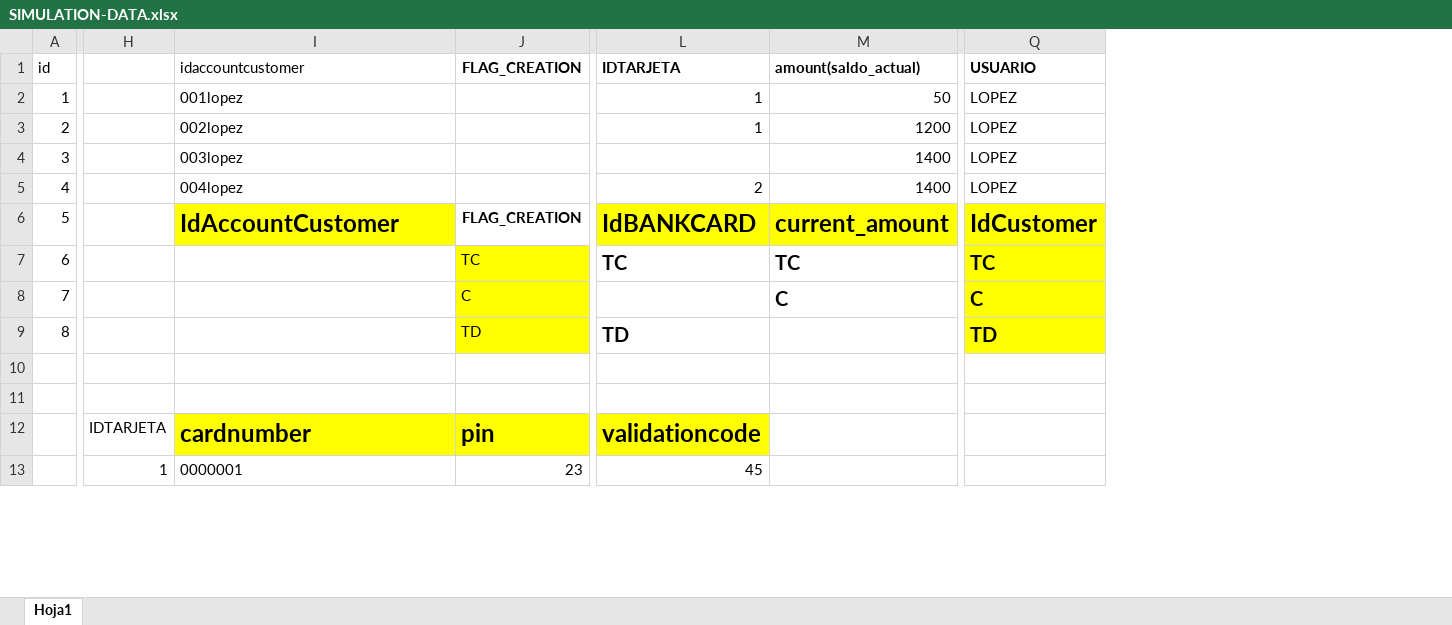
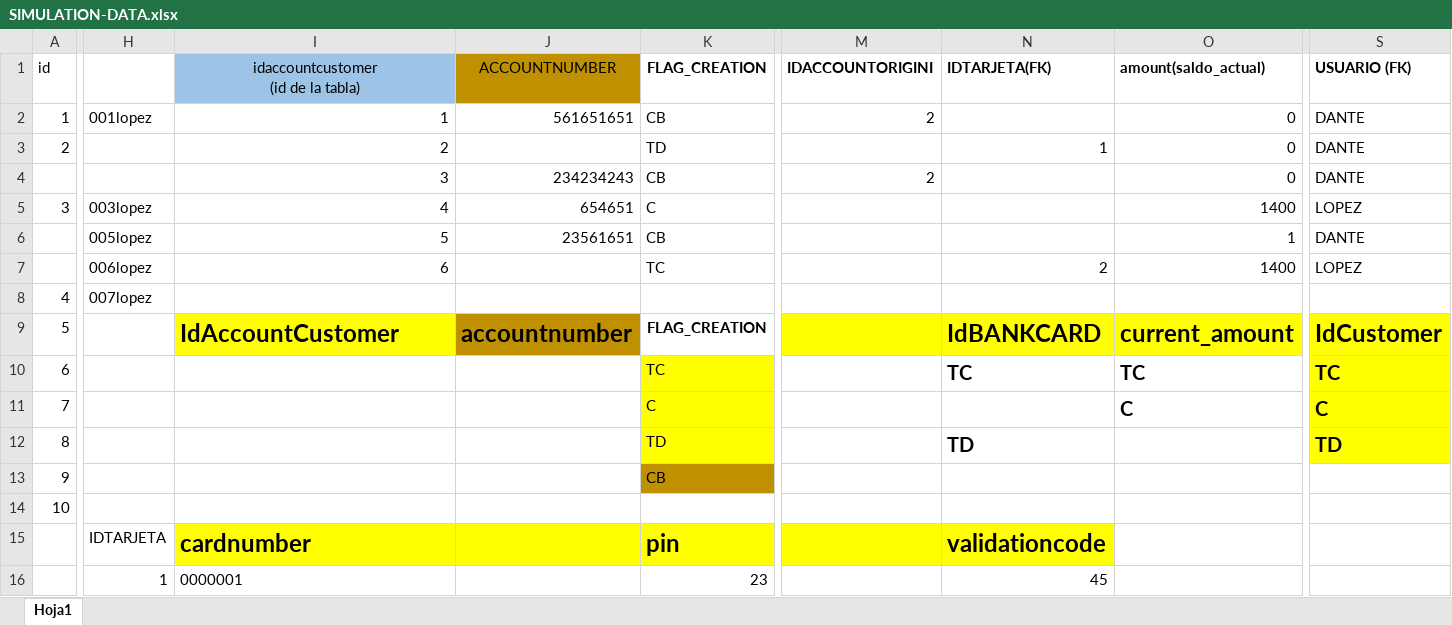
Before and after one commit to AppBancoQuarkus/designsolution, an Excel workbook: SIMULATION-DATA.xlsx, sheet Hoja1, drawn as a sheet; only a part is shown, gaps mark what is left out; values as stored, in another font and other column widths than the file's, no borders; addresses are those after the commit; rows hold the shown columns only; ↵ is a line break in a cell; the diff covers the shown part only; the diff names each change by its address in the sheet, - before the commit and + after, or states it on an @@ line.

Commit message:
Semana 02- mejorando el requerimiento

```diff
--- a/SIMULATION-DATA.xlsx (sheet Hoja1)
+++ b/SIMULATION-DATA.xlsx (sheet Hoja1)
+column J (ACCOUNTNUMBER), row 2: 561651651; row 5: 654651; row 9: accountnumber
+column M (IDACCOUNTORIGINI), row 2: 2
-I1: idaccountcustomer
+I1: idaccountcustomer ↵ (id de la tabla)
@@ I1 fill: none → #9DC3E6, alignment: left → center @@
-N1: IDTARJETA
+N1: IDTARJETA(FK)
-S1: USUARIO
+S1: USUARIO (FK)
-H2: (empty)
+H2: 001lopez
-I2: 001lopez
+I2: 1
-K2 (FLAG_CREATION): (empty)
+K2 (FLAG_CREATION): CB
-N2 (IDTARJETA(FK)): 1
+N2 (IDTARJETA(FK)): (empty)
-O2 (amount(saldo_actual)): 50
+O2 (amount(saldo_actual)): 0
-S2:S3 (USUARIO (FK)): LOPEZ
+S2:S3 (USUARIO (FK)): DANTE
-I3: 002lopez
+I3: 2
-K3 (FLAG_CREATION): (empty)
+K3 (FLAG_CREATION): TD
-O3 (amount(saldo_actual)): 1200
+O3 (amount(saldo_actual)): 0
+row 4:  |  | 3 | 234234243 | CB | 2 |  | 0 | DANTE
-H5: (empty)
+H5: 003lopez
-I5: 003lopez
+I5: 4
-K5 (FLAG_CREATION): (empty)
+K5 (FLAG_CREATION): C
+row 6:  | 005lopez | 5 | 23561651 | CB |  |  | 1 | DANTE
+row 7:  | 006lopez | 6 |  | TC |  | 2 | 1400 | LOPEZ
-H8: (empty)
+H8: 007lopez
-I8: 004lopez
+I8: (empty)
-N8 (IDTARJETA(FK)): 2
+N8 (IDTARJETA(FK)): (empty)
-O8 (amount(saldo_actual)): 1400
+O8 (amount(saldo_actual)): (empty)
-S8 (USUARIO (FK)): LOPEZ
+S8 (USUARIO (FK)): (empty)
-row 13: (empty)
+row 13: 9 |  |  |  | CB
-K13 fill: none
+K13 fill: #BF9000
-row 14: (empty)
+row 14: 10
```
Also changed, not shown: 1 added row, 1 removed row, 9 edited cells and cell formats elsewhere in this sheet.
